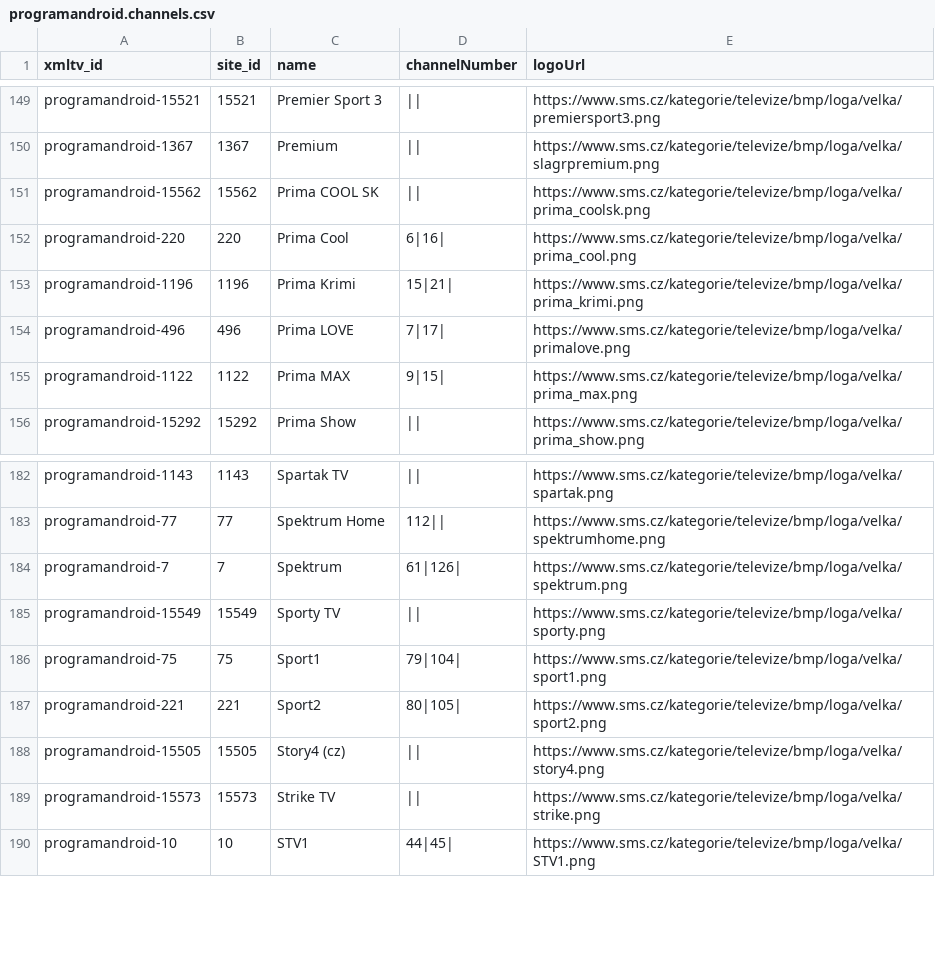
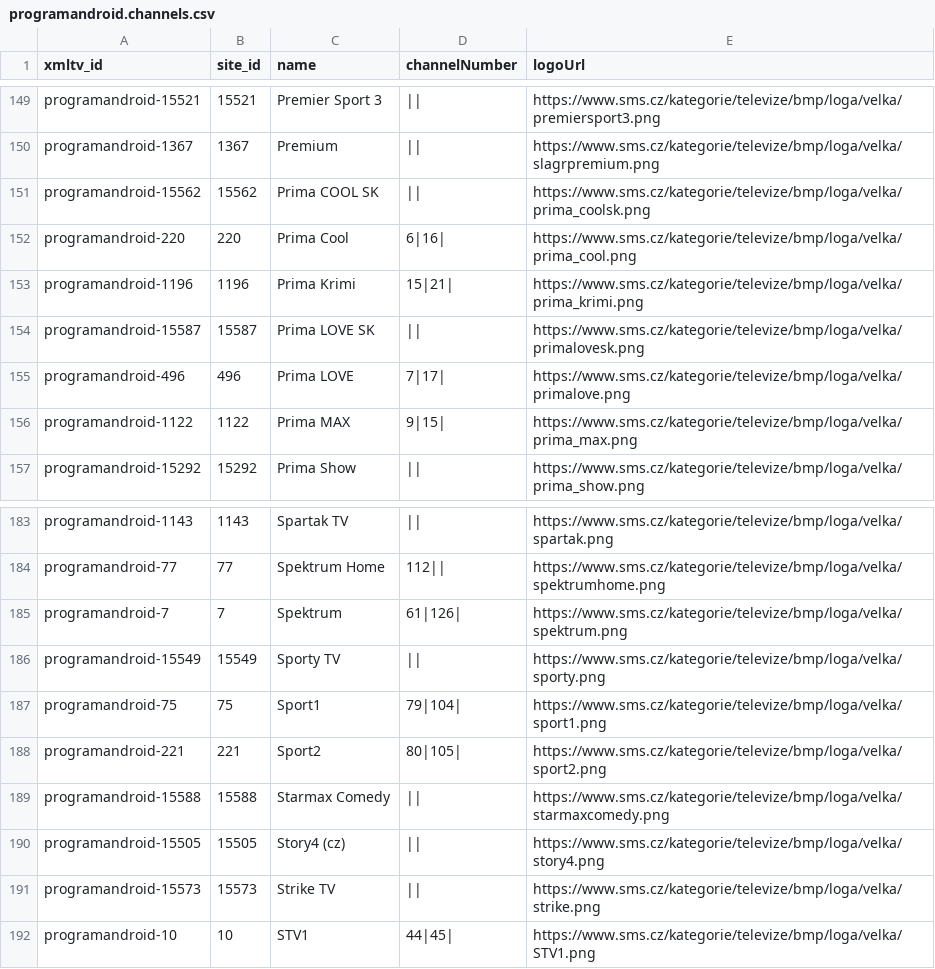
Before and after one commit to milankomaj/data, a CSV file: epg-grabber/csv/programandroid.channels.csv, drawn as a sheet; only a part is shown, gaps mark what is left out; the diff names each change by its address in the sheet, - before the commit and + after, or states it on an @@ line.

```diff
--- a/epg-grabber/csv/programandroid.channels.csv
+++ b/epg-grabber/csv/programandroid.channels.csv
+row 154: programandroid-15587 | 15587 | Prima LOVE SK | || | https://www.sms.cz/kategorie/televize/bmp/loga/velka/primalovesk.png
+row 189: programandroid-15588 | 15588 | Starmax Comedy | || | https://www.sms.cz/kategorie/televize/bmp/loga/velka/starmaxcomedy.png
```
Also changed, not shown: epg-grabber/csv/upc.tv_sk.chanell.csv, 9 other files.
